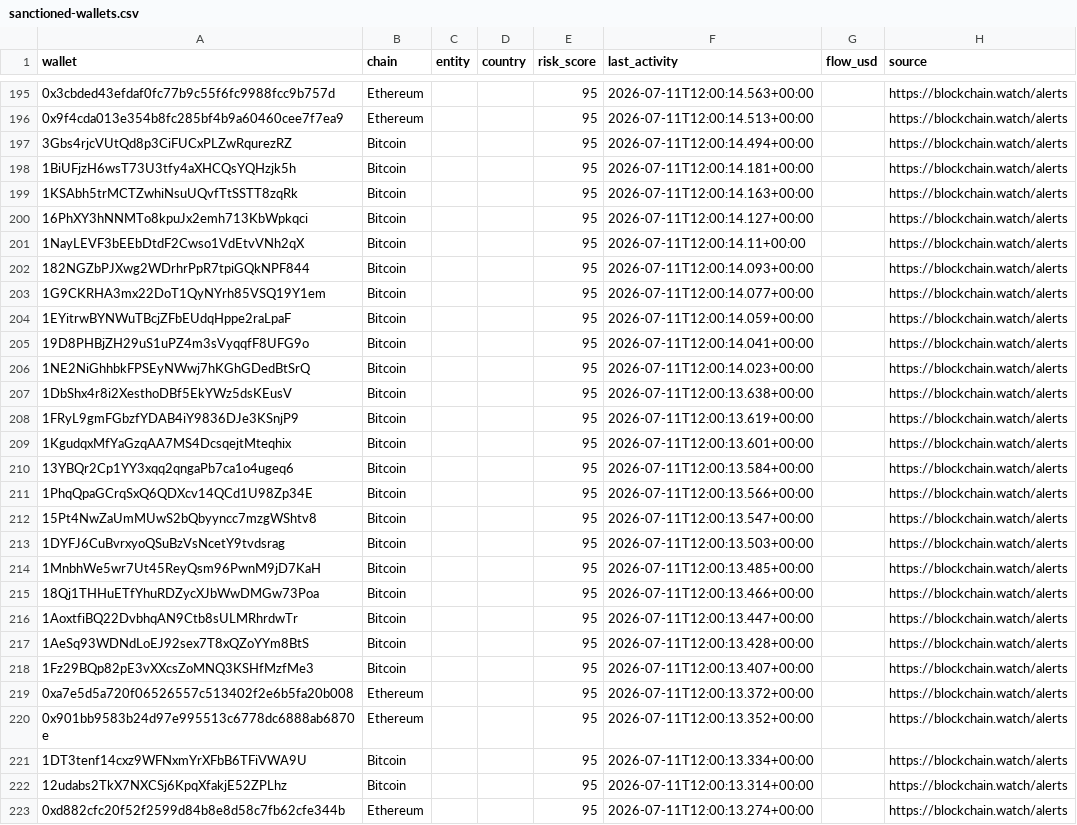
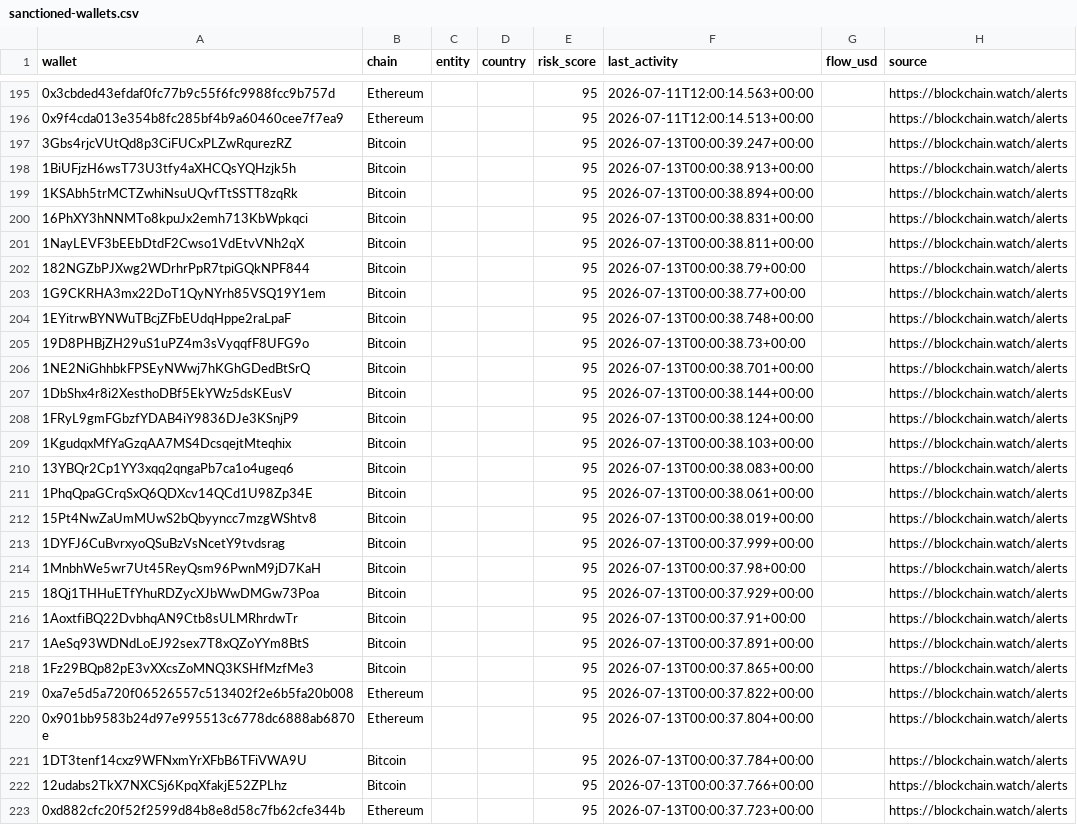
Before and after one commit to Blockchainwatch/blockchain-intelligence-datasets, a CSV file: sanctioned-wallets.csv, drawn as a sheet; only a part is shown, gaps mark what is left out; the diff covers the shown part only; the diff names each change by its address in the sheet, - before the commit and + after, or states it on an @@ line.

Commit message:
Update datasets - auto export 2026-07-13T12:00:02.365Z

```diff
--- a/sanctioned-wallets.csv
+++ b/sanctioned-wallets.csv
-F197 (last_activity): 2026-07-11T12:00:14.494+00:00
+F197 (last_activity): 2026-07-13T00:00:39.247+00:00
-F198 (last_activity): 2026-07-11T12:00:14.181+00:00
+F198 (last_activity): 2026-07-13T00:00:38.913+00:00
-F199 (last_activity): 2026-07-11T12:00:14.163+00:00
+F199 (last_activity): 2026-07-13T00:00:38.894+00:00
-F200 (last_activity): 2026-07-11T12:00:14.127+00:00
+F200 (last_activity): 2026-07-13T00:00:38.831+00:00
-F201 (last_activity): 2026-07-11T12:00:14.11+00:00
+F201 (last_activity): 2026-07-13T00:00:38.811+00:00
-F202 (last_activity): 2026-07-11T12:00:14.093+00:00
+F202 (last_activity): 2026-07-13T00:00:38.79+00:00
-F203 (last_activity): 2026-07-11T12:00:14.077+00:00
+F203 (last_activity): 2026-07-13T00:00:38.77+00:00
-F204 (last_activity): 2026-07-11T12:00:14.059+00:00
+F204 (last_activity): 2026-07-13T00:00:38.748+00:00
-F205 (last_activity): 2026-07-11T12:00:14.041+00:00
+F205 (last_activity): 2026-07-13T00:00:38.73+00:00
-F206 (last_activity): 2026-07-11T12:00:14.023+00:00
+F206 (last_activity): 2026-07-13T00:00:38.701+00:00
-F207 (last_activity): 2026-07-11T12:00:13.638+00:00
+F207 (last_activity): 2026-07-13T00:00:38.144+00:00
-F208 (last_activity): 2026-07-11T12:00:13.619+00:00
+F208 (last_activity): 2026-07-13T00:00:38.124+00:00
-F209 (last_activity): 2026-07-11T12:00:13.601+00:00
+F209 (last_activity): 2026-07-13T00:00:38.103+00:00
-F210 (last_activity): 2026-07-11T12:00:13.584+00:00
+F210 (last_activity): 2026-07-13T00:00:38.083+00:00
-F211 (last_activity): 2026-07-11T12:00:13.566+00:00
+F211 (last_activity): 2026-07-13T00:00:38.061+00:00
-F212 (last_activity): 2026-07-11T12:00:13.547+00:00
+F212 (last_activity): 2026-07-13T00:00:38.019+00:00
-F213 (last_activity): 2026-07-11T12:00:13.503+00:00
+F213 (last_activity): 2026-07-13T00:00:37.999+00:00
-F214 (last_activity): 2026-07-11T12:00:13.485+00:00
+F214 (last_activity): 2026-07-13T00:00:37.98+00:00
-F215 (last_activity): 2026-07-11T12:00:13.466+00:00
+F215 (last_activity): 2026-07-13T00:00:37.929+00:00
-F216 (last_activity): 2026-07-11T12:00:13.447+00:00
+F216 (last_activity): 2026-07-13T00:00:37.91+00:00
-F217 (last_activity): 2026-07-11T12:00:13.428+00:00
+F217 (last_activity): 2026-07-13T00:00:37.891+00:00
-F218 (last_activity): 2026-07-11T12:00:13.407+00:00
+F218 (last_activity): 2026-07-13T00:00:37.865+00:00
-F219 (last_activity): 2026-07-11T12:00:13.372+00:00
+F219 (last_activity): 2026-07-13T00:00:37.822+00:00
-F220 (last_activity): 2026-07-11T12:00:13.352+00:00
+F220 (last_activity): 2026-07-13T00:00:37.804+00:00
-F221 (last_activity): 2026-07-11T12:00:13.334+00:00
+F221 (last_activity): 2026-07-13T00:00:37.784+00:00
-F222 (last_activity): 2026-07-11T12:00:13.314+00:00
+F222 (last_activity): 2026-07-13T00:00:37.766+00:00
-F223 (last_activity): 2026-07-11T12:00:13.274+00:00
+F223 (last_activity): 2026-07-13T00:00:37.723+00:00
```
Also changed, not shown: 1 added row, 1 removed row, 7 moved rows and 49 edited cells elsewhere in this file.
